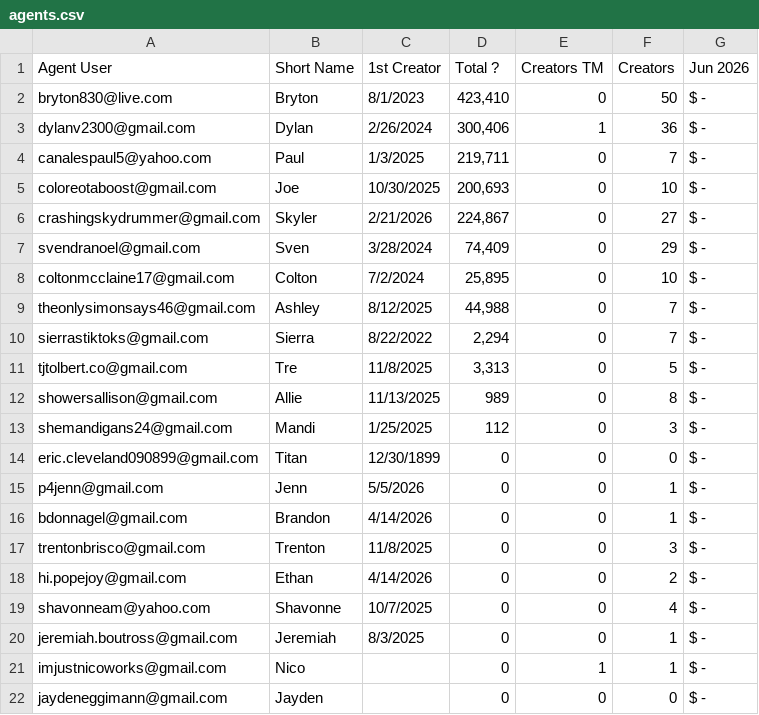
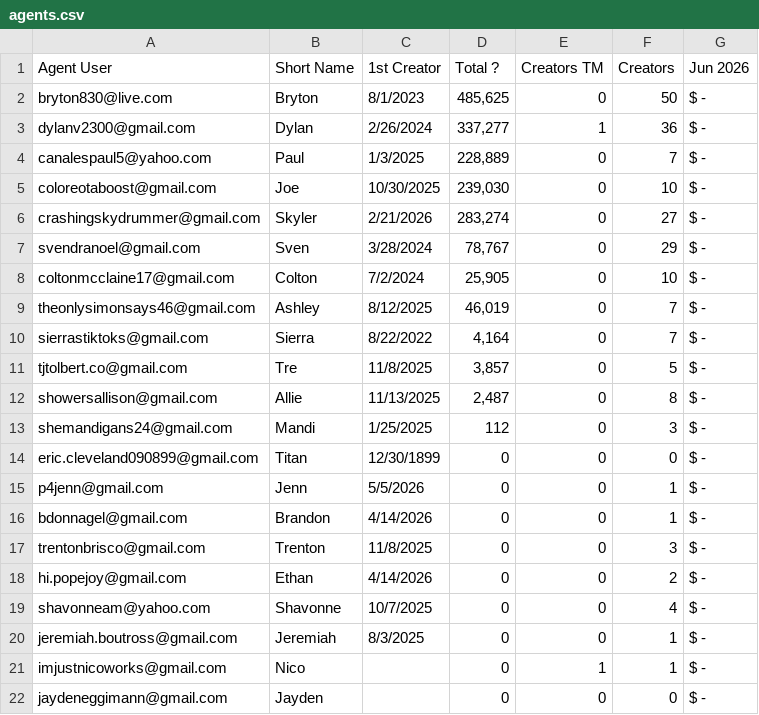
Before and after one commit to ceyre-boop/TABOOST_Platfrom, a CSV file: data/agents.csv, drawn as a sheet.

Commit message:
Auto-sync: Agents @ 2026-06-07T16:29:33.576Z

```diff
--- a/data/agents.csv
+++ b/data/agents.csv
@@ -1,13 +1,13 @@
 Agent User,Short Name,1st Creator,Total ?,Creators TM,Creators,Jun 2026
-bryton830@live.com,Bryton,8/1/2023,"423,410",0,50, $ -
-dylanv2300@gmail.com,Dylan,2/26/2024,"300,406",1,36, $ -
-canalespaul5@yahoo.com,Paul,1/3/2025,"219,711",0,7, $ -
-coloreotaboost@gmail.com,Joe,10/30/2025,"200,693",0,10, $ -
-crashingskydrummer@gmail.com,Skyler,2/21/2026,"224,867",0,27, $ -
-svendranoel@gmail.com,Sven,3/28/2024,"74,409",0,29, $ -
-coltonmcclaine17@gmail.com,Colton,7/2/2024,"25,895",0,10, $ -
-theonlysimonsays46@gmail.com,Ashley,8/12/2025,"44,988",0,7, $ -
-sierrastiktoks@gmail.com,Sierra,8/22/2022,"2,294",0,7, $ -
-tjtolbert.co@gmail.com,Tre,11/8/2025,"3,313",0,5, $ -
-showersallison@gmail.com,Allie,11/13/2025,989,0,8, $ -
+bryton830@live.com,Bryton,8/1/2023,"485,625",0,50, $ -
+dylanv2300@gmail.com,Dylan,2/26/2024,"337,277",1,36, $ -
+canalespaul5@yahoo.com,Paul,1/3/2025,"228,889",0,7, $ -
+coloreotaboost@gmail.com,Joe,10/30/2025,"239,030",0,10, $ -
+crashingskydrummer@gmail.com,Skyler,2/21/2026,"283,274",0,27, $ -
+svendranoel@gmail.com,Sven,3/28/2024,"78,767",0,29, $ -
+coltonmcclaine17@gmail.com,Colton,7/2/2024,"25,905",0,10, $ -
+theonlysimonsays46@gmail.com,Ashley,8/12/2025,"46,019",0,7, $ -
+sierrastiktoks@gmail.com,Sierra,8/22/2022,"4,164",0,7, $ -
+tjtolbert.co@gmail.com,Tre,11/8/2025,"3,857",0,5, $ -
+showersallison@gmail.com,Allie,11/13/2025,"2,487",0,8, $ -
 shemandigans24@gmail.com,Mandi,1/25/2025,112,0,3, $ -
```
